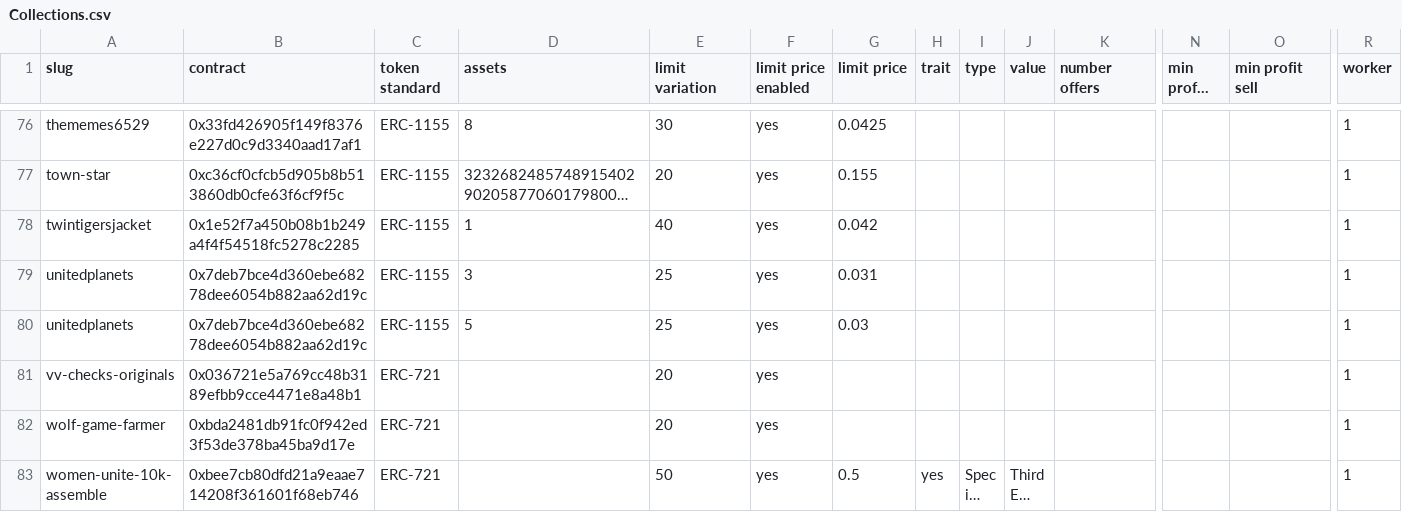
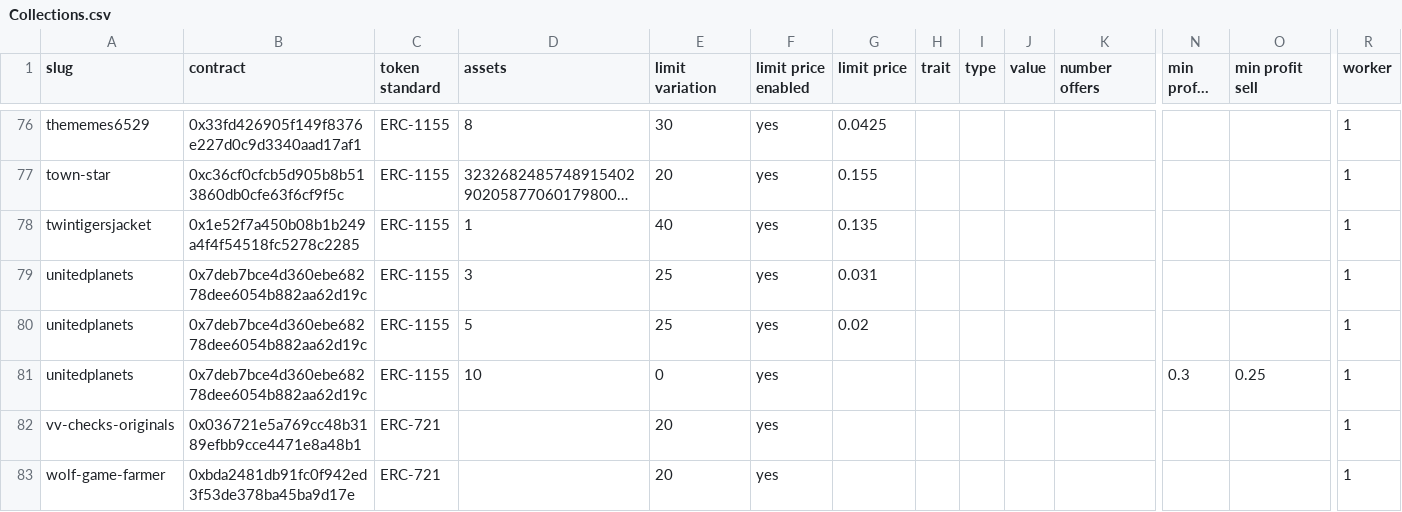
Before and after one commit to johnydev23/Opensea_automated_actions, a CSV file: Collections.csv, drawn as a sheet; only a part is shown, gaps mark what is left out; the shorter side is filled out with more unchanged rows; long unchanged cells end in …; rows hold the shown columns only; the diff names each change by its address in the sheet, - before the commit and + after, or states it on an @@ line.

```diff
--- a/Collections.csv
+++ b/Collections.csv
-G78 (limit price): 0.042
+G78 (limit price): 0.135
-G80 (limit price): 0.03
+G80 (limit price): 0.02
+row 81: unitedplanets | 0x7deb7bce4d360ebe68278dee6054b882aa62d19c | ERC-1155 | 10 | 0 | yes |  |  |  |  |  | 0.3 | 0.25 | 1
```
